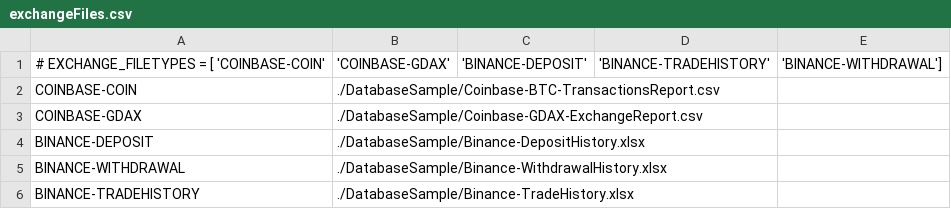
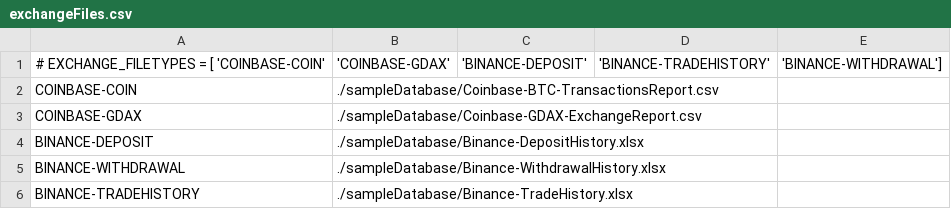
Before and after one commit to sm6698/cryptoAssetTracker, a CSV file: exchangeFiles.csv, drawn as a sheet.

Commit message:
Update to point to the correct directory

```diff
--- a/exchangeFiles.csv
+++ b/exchangeFiles.csv
@@ -1,6 +1,6 @@
 # EXCHANGE_FILETYPES = [ 'COINBASE-COIN', 'COINBASE-GDAX', 'BINANCE-DEPOSIT', 'BINANCE-TRADEHISTORY', 'BINANCE-WITHDRAWAL']
-COINBASE-COIN, ./DatabaseSample/Coinbase-BTC-TransactionsReport.csv
-COINBASE-GDAX, ./DatabaseSample/Coinbase-GDAX-ExchangeReport.csv
-BINANCE-DEPOSIT, ./DatabaseSample/Binance-DepositHistory.xlsx
-BINANCE-WITHDRAWAL, ./DatabaseSample/Binance-WithdrawalHistory.xlsx
-BINANCE-TRADEHISTORY, ./DatabaseSample/Binance-TradeHistory.xlsx
+COINBASE-COIN, ./sampleDatabase/Coinbase-BTC-TransactionsReport.csv
+COINBASE-GDAX, ./sampleDatabase/Coinbase-GDAX-ExchangeReport.csv
+BINANCE-DEPOSIT, ./sampleDatabase/Binance-DepositHistory.xlsx
+BINANCE-WITHDRAWAL, ./sampleDatabase/Binance-WithdrawalHistory.xlsx
+BINANCE-TRADEHISTORY, ./sampleDatabase/Binance-TradeHistory.xlsx
```
